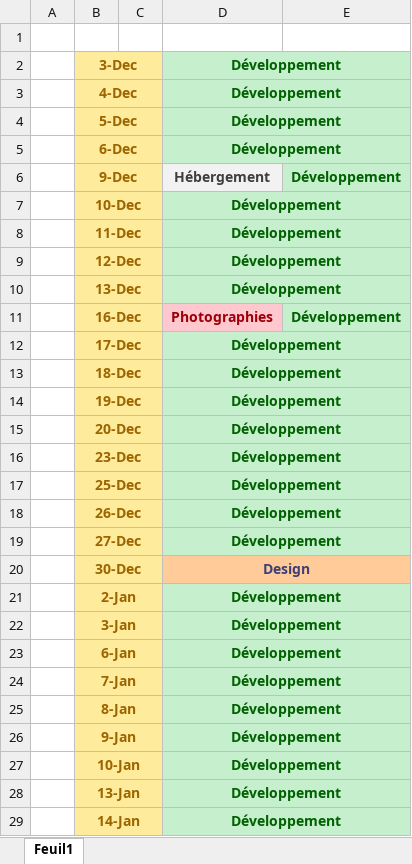
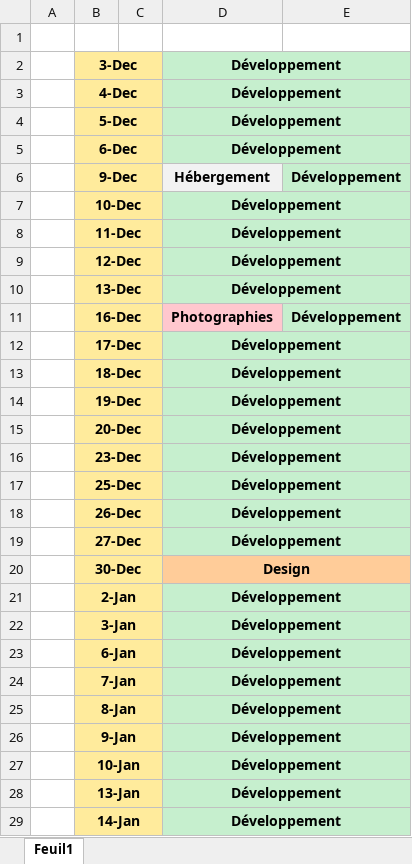
Before and after one commit to Barrkevin/GithubKevin, an Excel workbook: Projetvelo/Planning.xlsx, sheet Feuil1, drawn as a sheet; only a part is shown; values as stored, in another font and other column widths than the file's, no borders; the diff covers the shown part only; the diff names each change by its address in the sheet, - before the commit and + after, or states it on an @@ line.

```diff
--- a/Projetvelo/Planning.xlsx (sheet Feuil1)
+++ b/Projetvelo/Planning.xlsx (sheet Feuil1)
-B2:B29 text colour: #9C6500
+B2:B29 text colour: black
-D2:D5 text colour: #006100
+D2:D5 text colour: black
-D6 text colour: #3F3F3F
+D6 text colour: black
-E6 text colour: #006100
+E6 text colour: black
-D7:D10 text colour: #006100
+D7:D10 text colour: black
-D11 text colour: #9C0006
+D11 text colour: black
-E11 text colour: #006100
+E11 text colour: black
-D12:D19 text colour: #006100
+D12:D19 text colour: black
-D20 text colour: #3F3F76
+D20 text colour: black
-D21:D29 text colour: #006100
+D21:D29 text colour: black
```
Also changed, not shown: cell formats elsewhere in this sheet, 1 other file.
